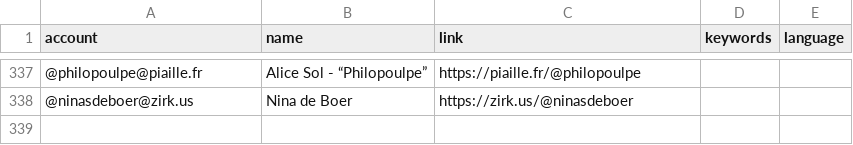
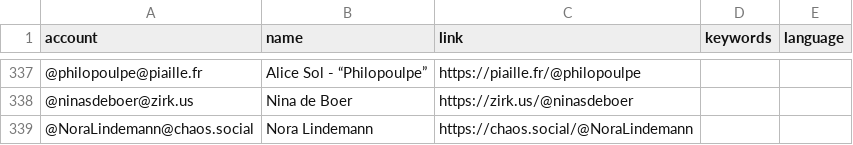
Before and after one commit to eyssette/Mastodon-Philosophy, a CSV file: resources/users.csv, drawn as a sheet; only a part is shown, gaps mark what is left out.

Commit message:
Update users.csv

```diff
--- a/resources/users.csv
+++ b/resources/users.csv
@@ -338 +338,2 @@ account,name,link,keywords,language
 @ninasdeboer@zirk.us,Nina de Boer,https://zirk.us/@ninasdeboer
+@NoraLindemann@chaos.social,Nora Lindemann,https://chaos.social/@NoraLindemann
```
